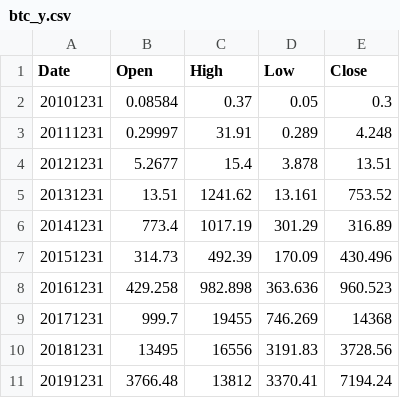
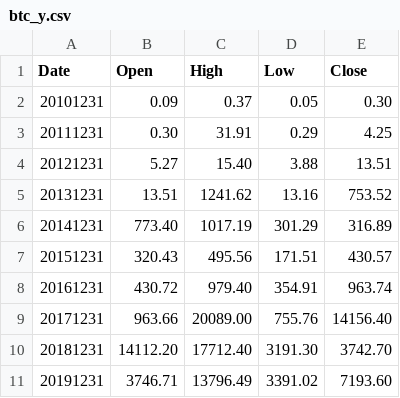
Before and after one commit to sirato345/bnbscommunity, a CSV file: finance/app/src/main/resources/initialdata/btc_y.csv, drawn as a sheet; only a part is shown; the diff covers the shown part only.

```diff
--- a/finance/app/src/main/resources/initialdata/btc_y.csv
+++ b/finance/app/src/main/resources/initialdata/btc_y.csv
@@ -1,11 +1,11 @@
 Date,Open,High,Low,Close
-20101231,0.08584,0.37,0.05,0.3
-20111231,0.29997,31.91,0.289,4.248
-20121231,5.2677,15.4,3.878,13.51
-20131231,13.51,1241.62,13.161,753.52
-20141231,773.4,1017.19,301.29,316.89
-20151231,314.73,492.39,170.09,430.496
-20161231,429.258,982.898,363.636,960.523
-20171231,999.7,19455,746.269,14368
-20181231,13495,16556,3191.83,3728.56
-20191231,3766.48,13812,3370.41,7194.24
+20101231,0.09,0.37,0.05,0.30
+20111231,0.30,31.91,0.29,4.25
+20121231,5.27,15.40,3.88,13.51
+20131231,13.51,1241.62,13.16,753.52
+20141231,773.40,1017.19,301.29,316.89
+20151231,320.43,495.56,171.51,430.57
+20161231,430.72,979.40,354.91,963.74
+20171231,963.66,20089.00,755.76,14156.40
+20181231,14112.20,17712.40,3191.30,3742.70
+20191231,3746.71,13796.49,3391.02,7193.60
```
Also changed, not shown: 4 added rows and 8 edited cells elsewhere in this file, finance/app/src/main/resources/initialdata/btc_m.csv, finance/app/src/main/resources/initialdata/btc_q.csv, 7 other files.
